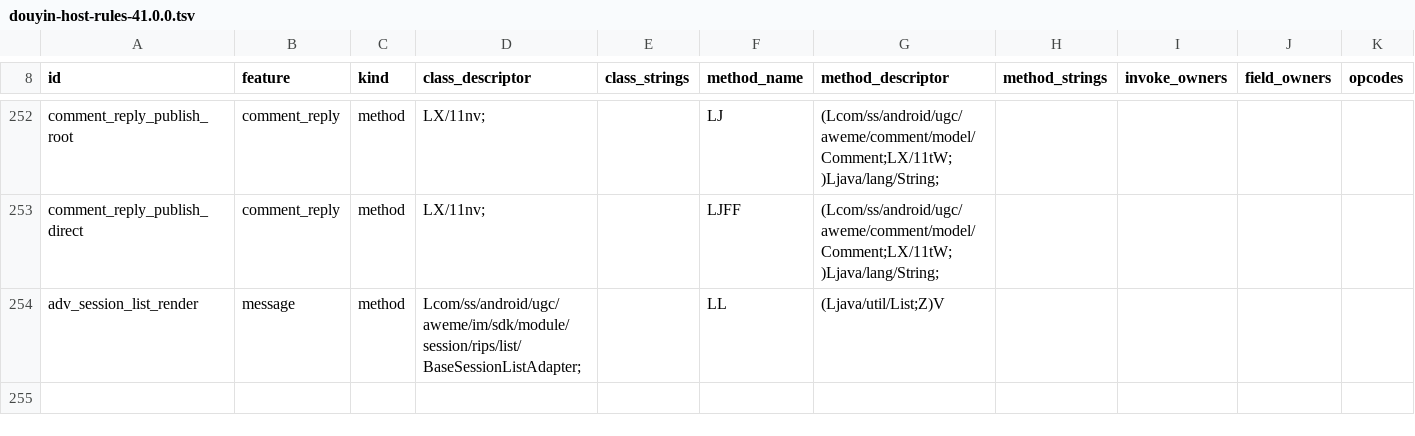
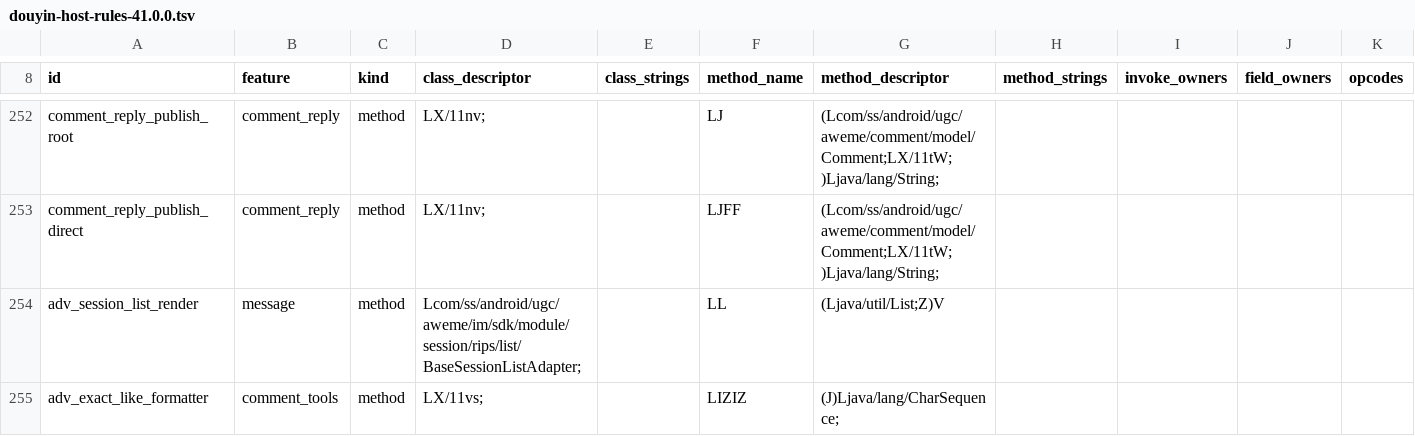
Before and after one commit to sun303690/DouAisun, a TSV file: app/src/main/assets/douyin-host-rules-41.0.0.tsv, drawn as a sheet; only a part is shown, gaps mark what is left out; rows hold the shown columns only; the diff names each change by its address in the sheet, - before the commit and + after, or states it on an @@ line.

Commit message:
feat(comment): 移植精确点赞数（Dyvv comment.exact_like.formatter.v1）
- 新增 ExactLikeCountHook，hook LX/11vs;->LIZIZ(J)Ljava/lang/CharSequence;
  把 11万 形式还原为精确数字，仅 41.x 规则表登记
- 配置链路：LocalOptions.EXACT_LIKE_COUNT / ExtendedSettings.exactLikeCount
  / ConfigurationCatalog 类型表与 HOST_BEHAVIOR depend / BASIC 页开关
- 规则表 douyin-host-rules-41.0.0.tsv 增 adv_exact_like_formatter（15 列）
  并同步 VERIFIED_RULES_FINGERPRINT 与 HostRuleAssetProfilesTest 断言
- 40.6.0 / 40.8.0 表不含该锚点（LX/11vs; 属 41.x），指纹保持不变

```diff
--- a/app/src/main/assets/douyin-host-rules-41.0.0.tsv
+++ b/app/src/main/assets/douyin-host-rules-41.0.0.tsv
+row 255: adv_exact_like_formatter | comment_tools | method | LX/11vs; |  | LIZIZ | (J)Ljava/lang/CharSequence;
```
Also changed, not shown: 9 other files.
